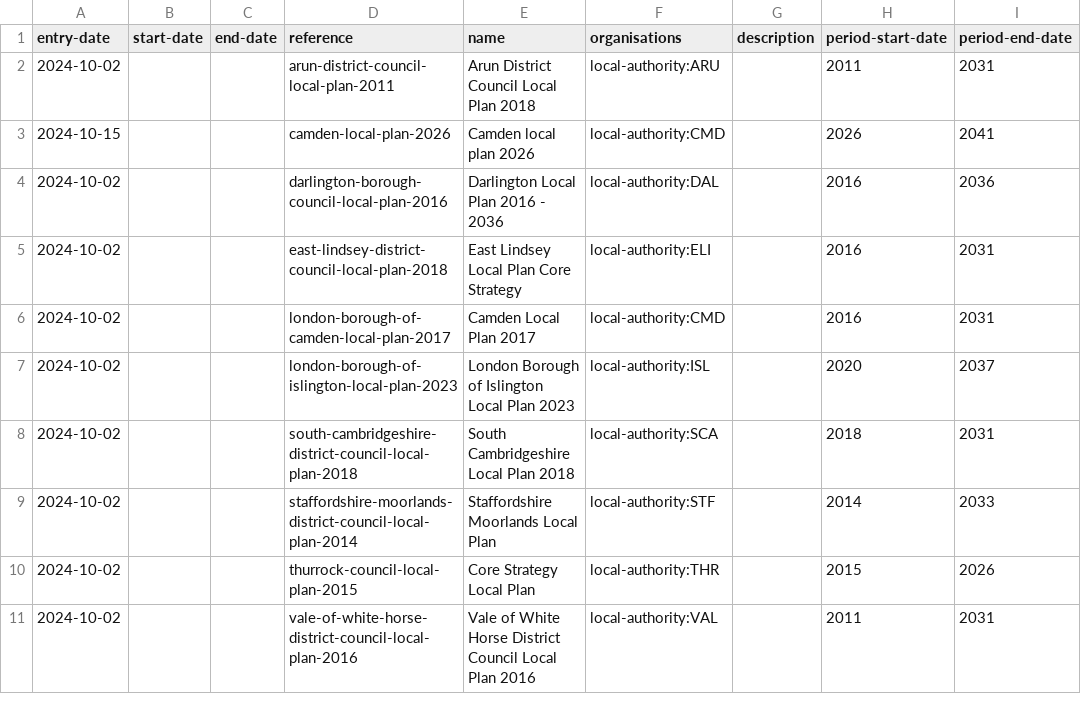
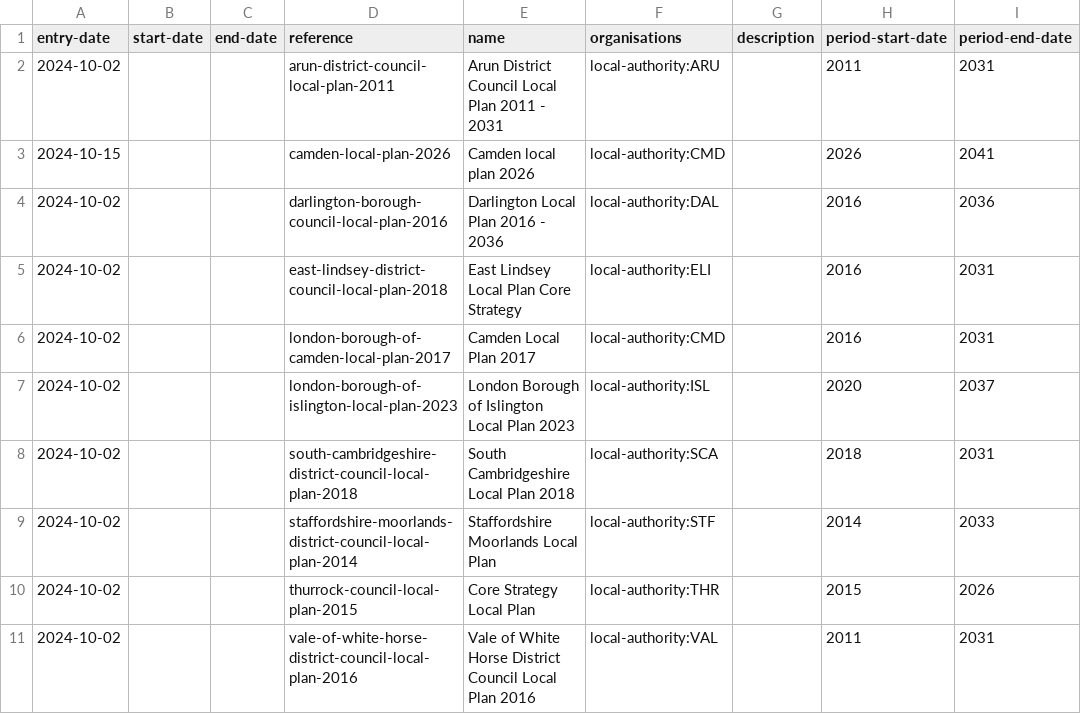
Before and after one commit to digital-land/local-plans-explorer, a CSV file: data/export/local-plan.csv, drawn as a sheet; only a part is shown; the diff names each change by its address in the sheet, - before the commit and + after, or states it on an @@ line.

```diff
--- a/data/export/local-plan.csv
+++ b/data/export/local-plan.csv
-E2 (name): Arun District Council Local Plan 2018
+E2 (name): Arun District Council Local Plan 2011 - 2031
```
